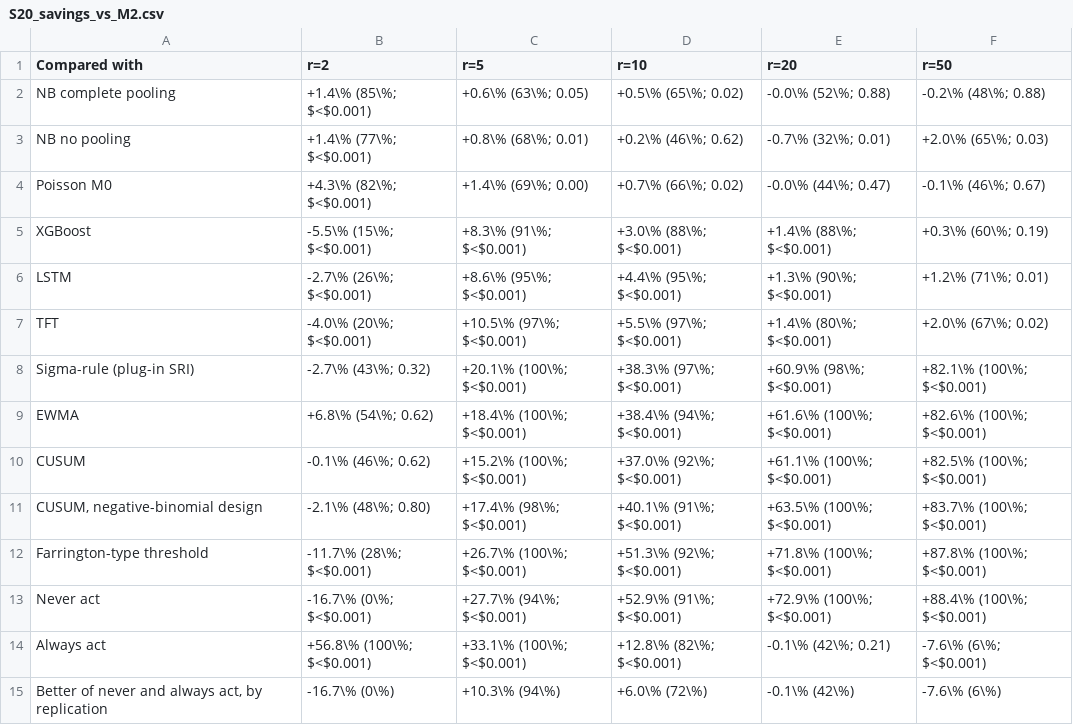
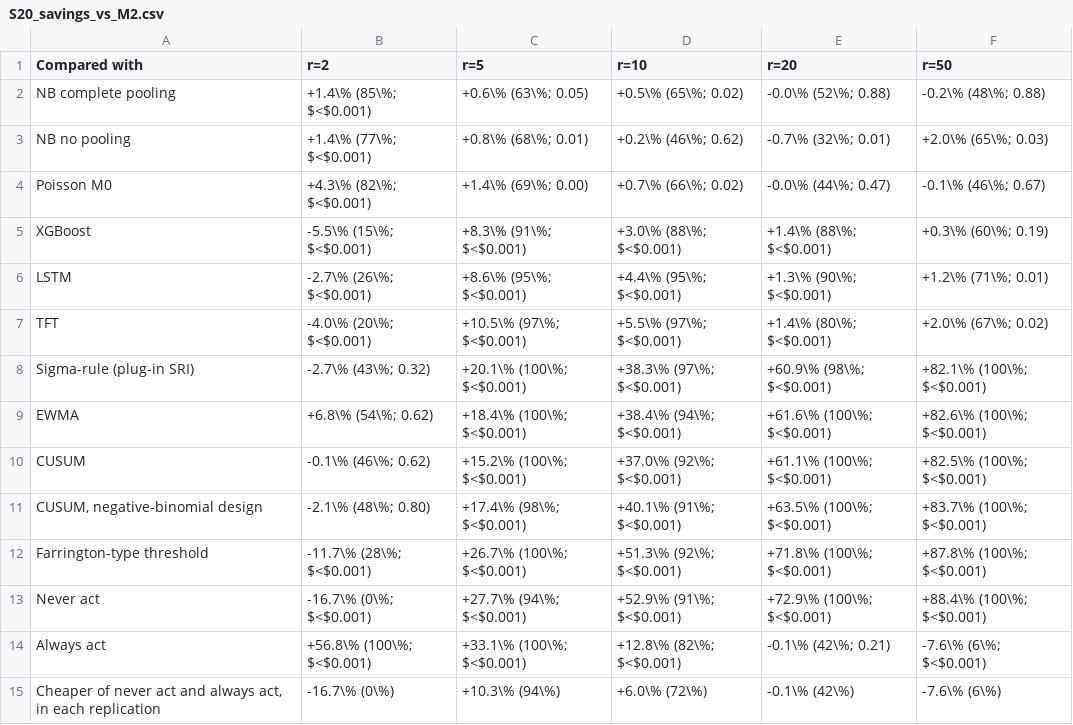
Before and after one commit to Woojun-Jung-skku/supply-shock-ews, a CSV file: supplementary/tables/S20_savings_vs_M2.csv, drawn as a sheet.

```diff
--- a/supplementary/tables/S20_savings_vs_M2.csv
+++ b/supplementary/tables/S20_savings_vs_M2.csv
@@ -14,2 +14,2 @@ Never act,-16.7\% (0\%; $<$0.001),+27.7\% (94\%; $<$0.001),+52.9\% (91\%; $<$0.0
 Always act,+56.8\% (100\%; $<$0.001),+33.1\% (100\%; $<$0.001),+12.8\% (82\%; $<$0.001),-0.1\% (42\%; 0.21),-7.6\% (6\%; $<$0.001)
-"Better of never and always act, by replication",-16.7\% (0\%),+10.3\% (94\%),+6.0\% (72\%),-0.1\% (42\%),-7.6\% (6\%)
+"Cheaper of never act and always act, in each replication",-16.7\% (0\%),+10.3\% (94\%),+6.0\% (72\%),-0.1\% (42\%),-7.6\% (6\%)
```
Also changed, not shown: supplementary/tables/S25_2_items.csv, 8 other files.
